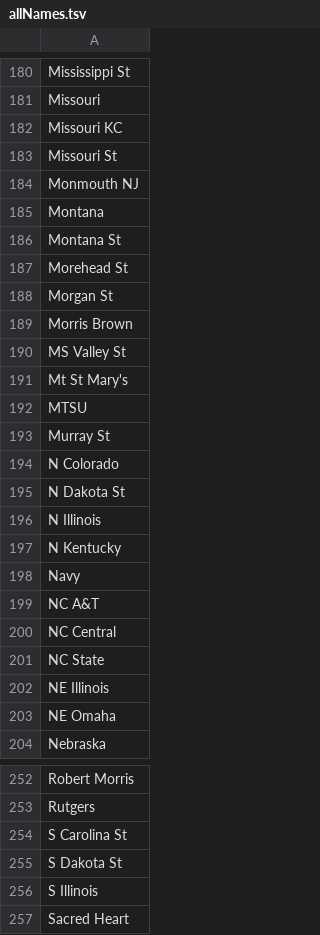
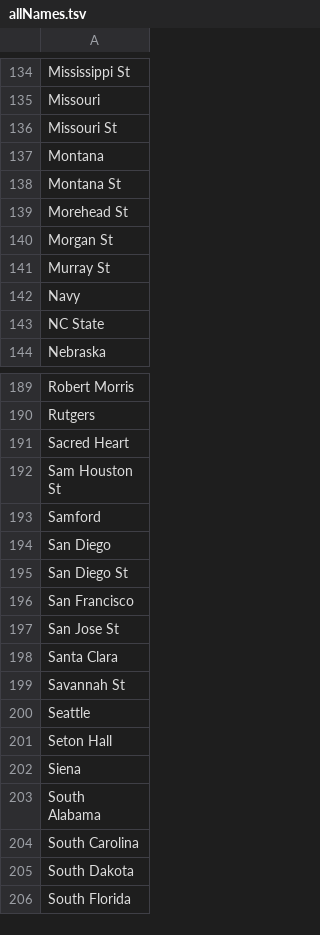
Before and after one commit to adeshpande3/March-Madness-2017, a TSV file: allNames.tsv, drawn as a sheet; only a part is shown, gaps mark what is left out; the shorter side is filled out with more unchanged rows; the diff covers the shown part only; the diff names each change by its address in the sheet, - before the commit and + after, or states it on an @@ line.

```diff
--- a/allNames.tsv
+++ b/allNames.tsv
-row 182: Missouri KC
-row 184: Monmouth NJ
-row 189: Morris Brown
-row 190: MS Valley St
-row 191: Mt St Mary's
-row 192: MTSU
-row 194: N Colorado
-row 195: N Dakota St
-row 196: N Illinois
-row 197: N Kentucky
-row 199: NC A&T
-row 200: NC Central
-row 202: NE Illinois
-row 203: NE Omaha
-row 254: S Carolina St
-row 255: S Dakota St
-row 256: S Illinois
```
Also changed, not shown: 96 removed rows elsewhere in this file, allVecs.tsv, 2 other files.
